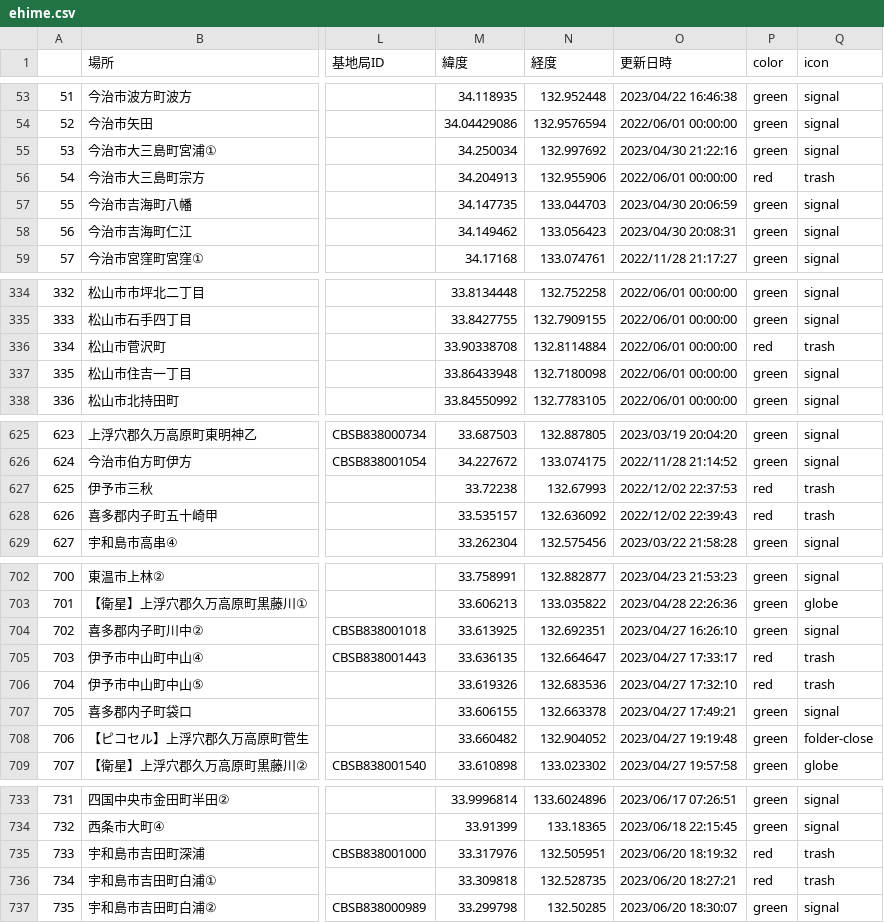
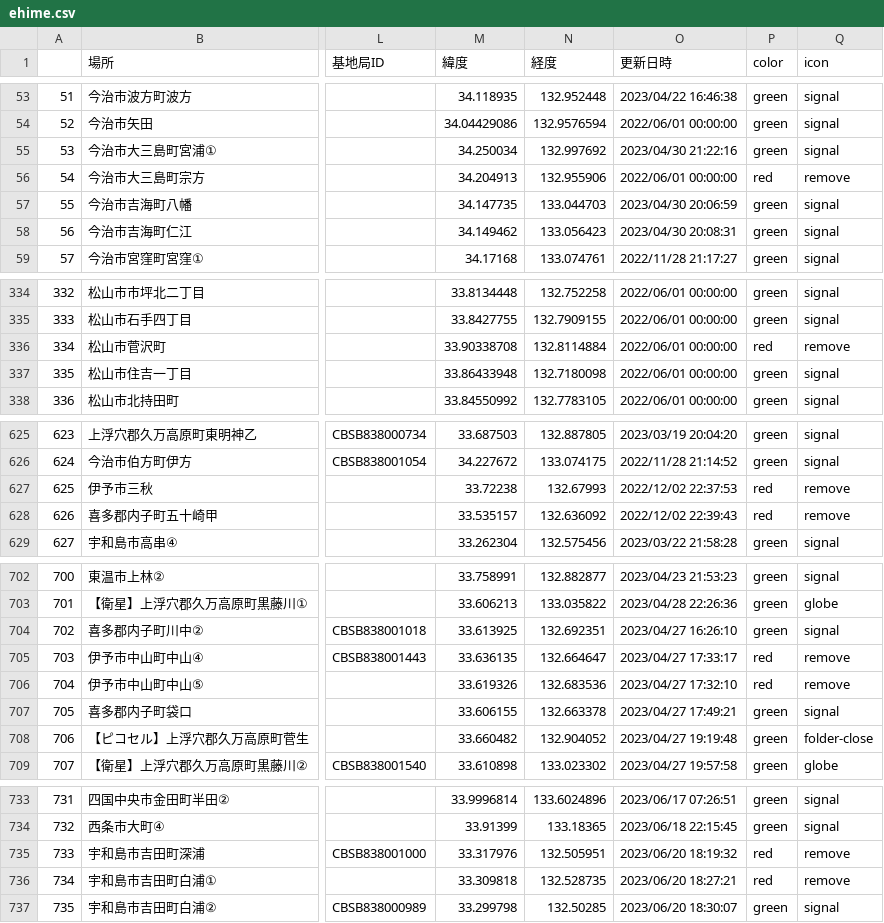
Before and after one commit to raku10ehime/map, a CSV file: ehime.csv, drawn as a sheet; only a part is shown, gaps mark what is left out; the diff covers the shown part only; the diff names each change by its address in the sheet, - before the commit and + after, or states it on an @@ line.

```diff
--- a/ehime.csv
+++ b/ehime.csv
-Q56 (icon): trash
+Q56 (icon): remove
-Q336 (icon): trash
+Q336 (icon): remove
-Q627:Q628 (icon): trash
+Q627:Q628 (icon): remove
-Q705:Q706 (icon): trash
+Q705:Q706 (icon): remove
-Q735:Q736 (icon): trash
+Q735:Q736 (icon): remove
```
Also changed, not shown: 31 edited cells elsewhere in this file, 2 other files.
